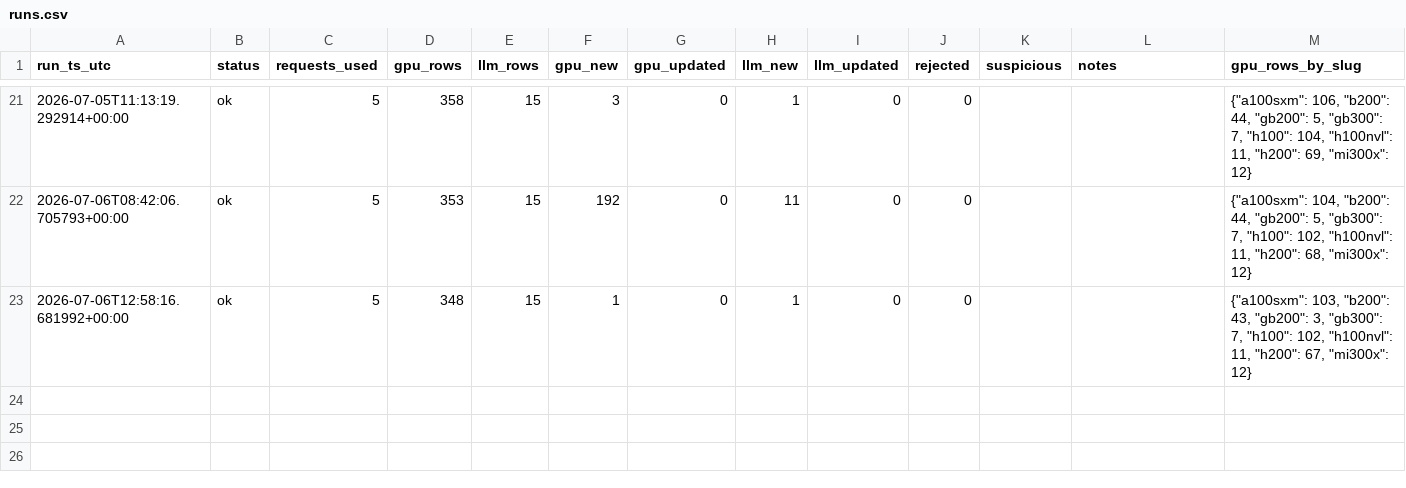
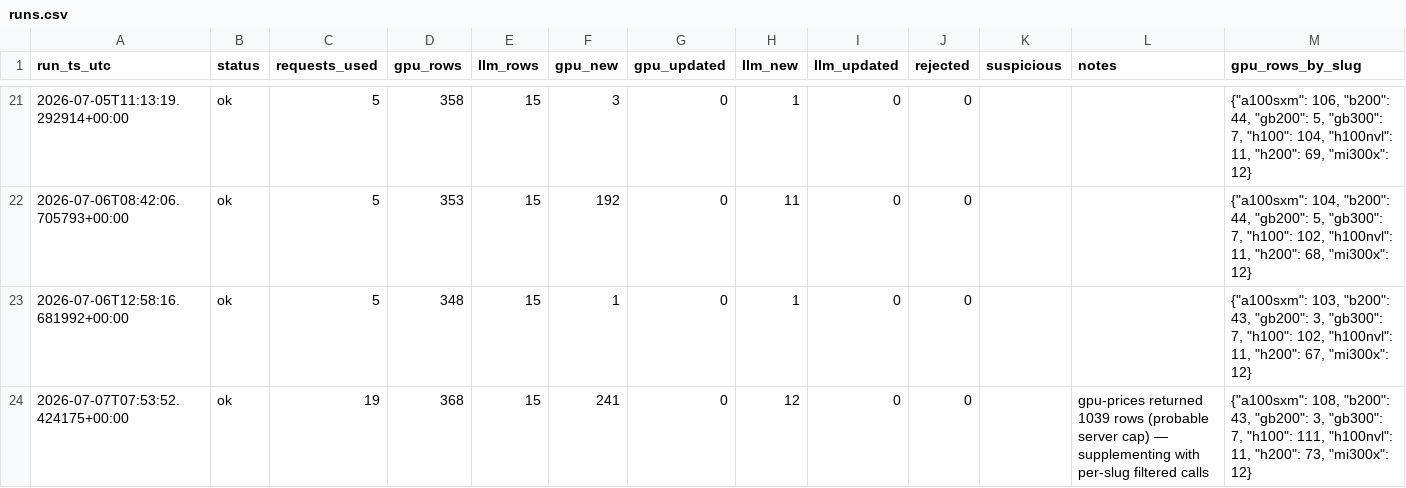
Before and after one commit to geracefogo16-hub/gpu-price-tracker, a CSV file: data/runs.csv, drawn as a sheet; only a part is shown, gaps mark what is left out.

```diff
--- a/data/runs.csv
+++ b/data/runs.csv
@@ -23 +23,2 @@ run_ts_utc,status,requests_used,gpu_rows,llm_rows,gpu_new,gpu_updated,llm_new,ll
 2026-07-06T12:58:16.681992+00:00,ok,5,348,15,1,0,1,0,0,,,"{""a100sxm"": 103, ""b200"": 43, ""gb200"": 3, ""gb300"": 7, ""h100"": 102, ""h100nvl"": 11, ""h200"": 67, ""mi300x"": 12}"
+2026-07-07T07:53:52.424175+00:00,ok,19,368,15,241,0,12,0,0,,gpu-prices returned 1039 rows (probable server cap) — supplementing with per-slug filtered calls,"{""a100sxm"": 108, ""b200"": 43, ""gb200"": 3, ""gb300"": 7, ""h100"": 111, ""h100nvl"": 11, ""h200"": 73, ""mi300x"": 12}"
```
Also changed, not shown: data/llm_prices.csv, data/provider_registry.csv, 17 other files.
